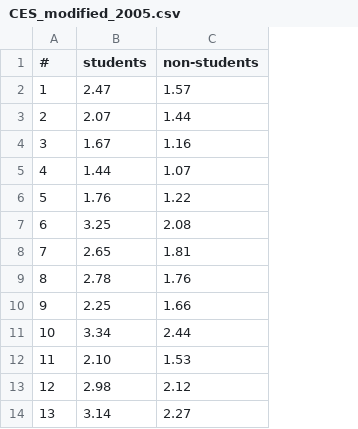
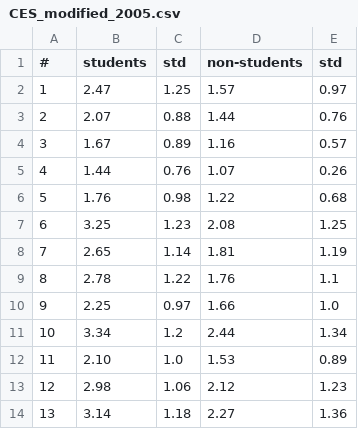
Before and after one commit to N101/Consumer-Ethics-in-AI-Shopping-Assistants, a CSV file: resources/data/CES_modified_2005.csv, drawn as a sheet; only a part is shown; the diff names each change by its address in the sheet, - before the commit and + after, or states it on an @@ line.

Commit message:
added std to CES-2005 data as well as error bars to graph

```diff
--- a/resources/data/CES_modified_2005.csv
+++ b/resources/data/CES_modified_2005.csv
+column C (std), rows 2-14: 1.25 | 0.88 | 0.89 | 0.76 | 0.98 | 1.23 | 1.14 | 1.22 | 0.97 | 1.2 | 1.0 | 1.06 | 1.18
+column E (std), rows 2-14: 0.97 | 0.76 | 0.57 | 0.26 | 0.68 | 1.25 | 1.19 | 1.1 | 1.0 | 1.34 | 0.89 | 1.23 | 1.36
```
Also changed, not shown: 1 other file.
